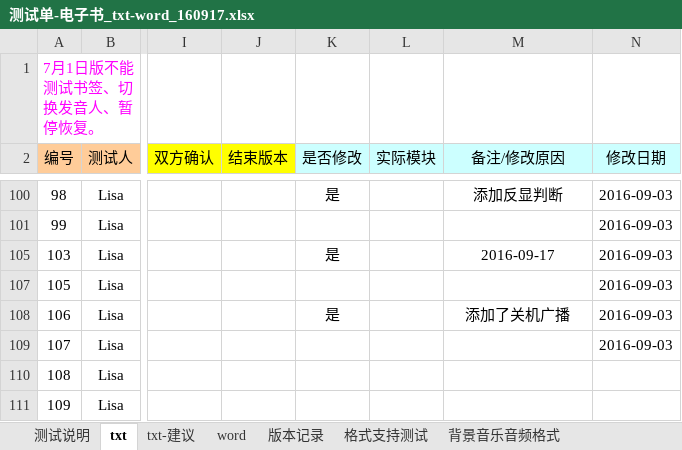
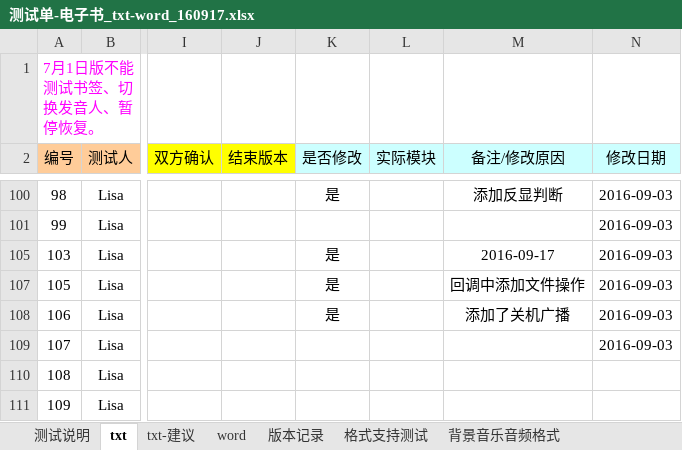
Before and after one commit to weizhiping/ebook, an Excel workbook: 测试单-电子书_txt-word_160917.xlsx, sheet txt, drawn as a sheet; only a part is shown, gaps mark what is left out; values as stored, in another font and other column widths than the file's, no borders; conditional formats not drawn; the diff names each change by its address in the sheet, - before the commit and + after, or states it on an @@ line.

```diff
--- a/测试单-电子书_txt-word_160917.xlsx (sheet txt)
+++ b/测试单-电子书_txt-word_160917.xlsx (sheet txt)
-K107 (是否修改): (empty)
+K107 (是否修改): 是
-M107 (备注/修改原因): (empty)
+M107 (备注/修改原因): 回调中添加文件操作
```
Also changed, not shown: 2 other files.
